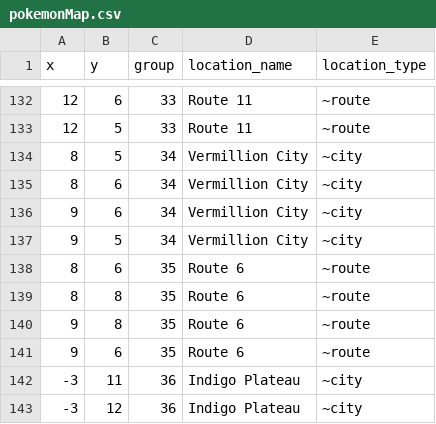
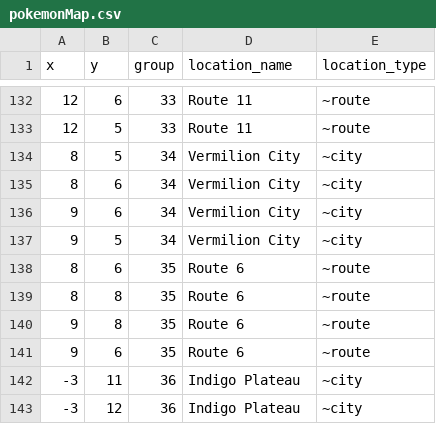
Before and after one commit to Jkwon24/final-project, a CSV file: data/pokemonMap.csv, drawn as a sheet; only a part is shown, gaps mark what is left out.

Commit message:
Add second map for pokemon locator tab to distinctly show all places on the map

```diff
--- a/data/pokemonMap.csv
+++ b/data/pokemonMap.csv
@@ -133,6 +133,6 @@ x,y,group,location_name,location_type
 12,5,33,Route 11,~route
-8,5,34,Vermillion City,~city
-8,6,34,Vermillion City,~city
-9,6,34,Vermillion City,~city
-9,5,34,Vermillion City,~city
+8,5,34,Vermilion City,~city
+8,6,34,Vermilion City,~city
+9,6,34,Vermilion City,~city
+9,5,34,Vermilion City,~city
 8,6,35,Route 6,~route
```
Also changed, not shown: 4 other files.
